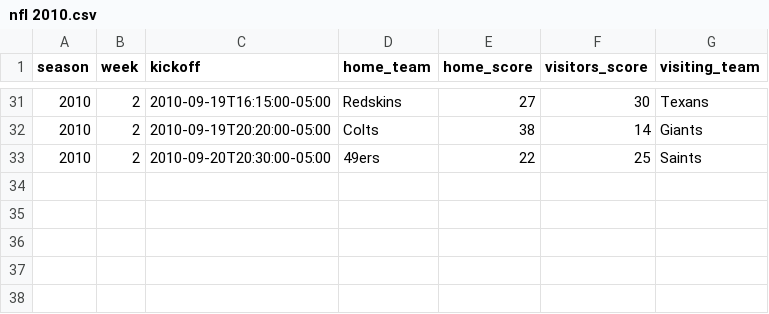
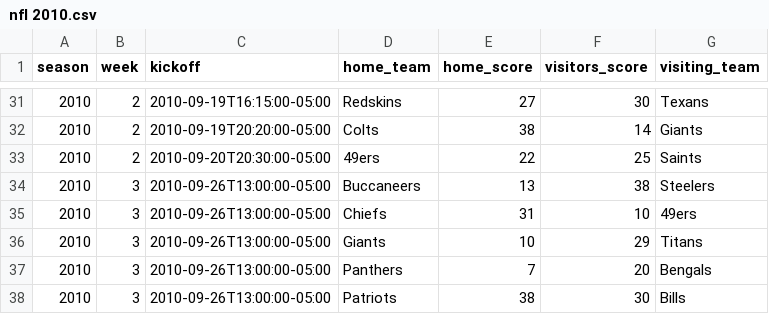
Before and after one commit to devstopfix/nfl_results, a CSV file: nfl 2010.csv, drawn as a sheet; only a part is shown, gaps mark what is left out; the diff names each change by its address in the sheet, - before the commit and + after, or states it on an @@ line.

Commit message:
early games of week 3

```diff
--- a/nfl 2010.csv
+++ b/nfl 2010.csv
+row 34: 2010 | 3 | 2010-09-26T13:00:00-05:00 | Buccaneers | 13 | 38 | Steelers
+row 35: 2010 | 3 | 2010-09-26T13:00:00-05:00 | Chiefs | 31 | 10 | 49ers
+row 36: 2010 | 3 | 2010-09-26T13:00:00-05:00 | Giants | 10 | 29 | Titans
+row 37: 2010 | 3 | 2010-09-26T13:00:00-05:00 | Panthers | 7 | 20 | Bengals
+row 38: 2010 | 3 | 2010-09-26T13:00:00-05:00 | Patriots | 38 | 30 | Bills
```
Also changed, not shown: 1 other file.
